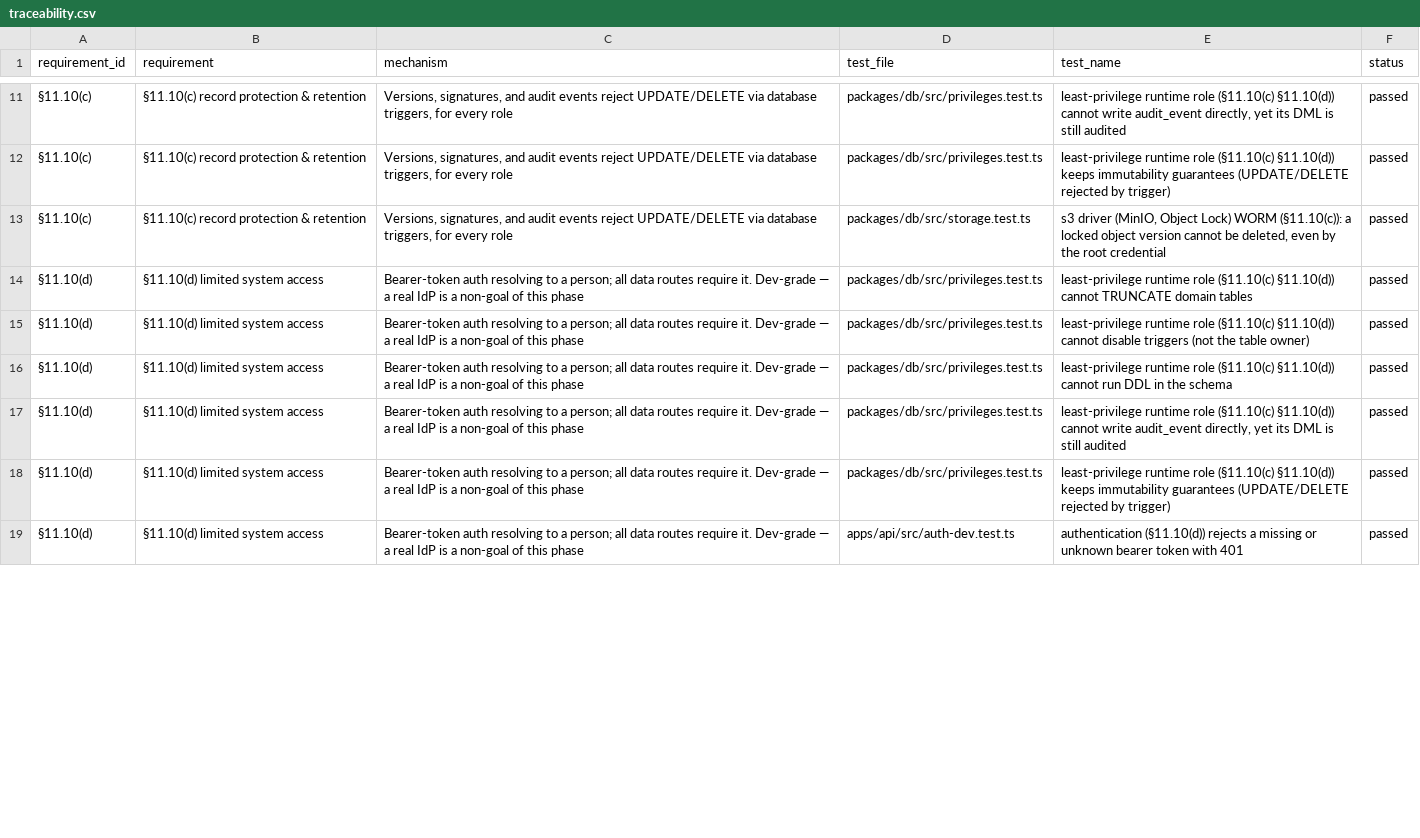
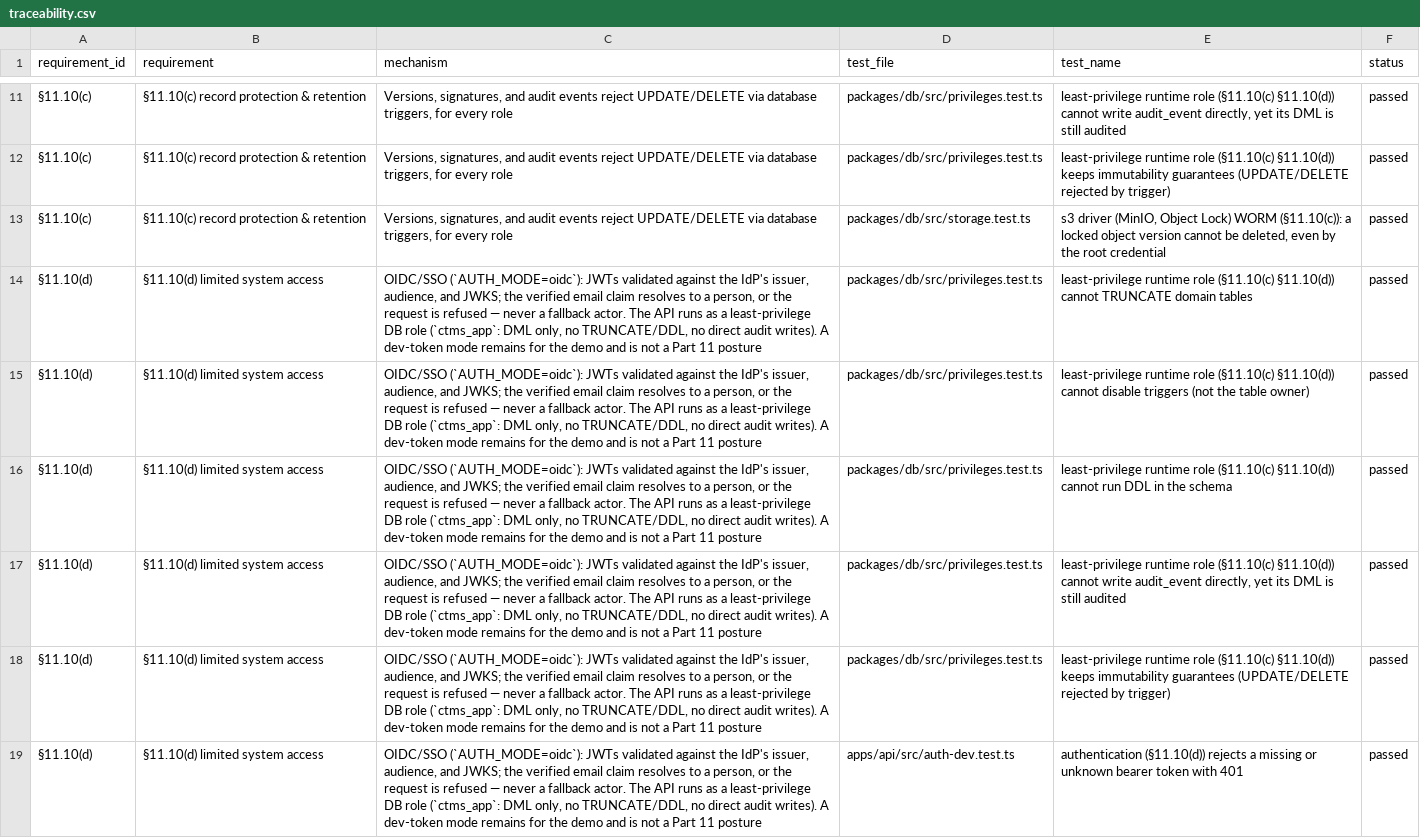
Before and after one commit to tgerke/ctms-core, a CSV file: docs/validation/traceability.csv, drawn as a sheet; only a part is shown, gaps mark what is left out; the diff covers the shown part only.

Commit message:
Docs: compliance mapping updated to shipped controls; ADR-0008/0009/0010; pilot deployment checklist
- 03-compliance: flip §11.10(a)/(d)/(g)/§11.200 rows to the implemented
  mechanisms; honest-gaps list rewritten (remaining: CSV program, dev-mode
  affordances, WORM-by-deployment, single tenant, ADR-0004 churn)
- new ADRs: OIDC+RBAC, storage driver + Object Lock WORM, generated
  validation artifacts
- docs/05-deployment.md: single-tenant pilot checklist (TLS proxy, role
  credential rotation, IdP clients, bring-up order, backup verification via
  the audit chain)
- docs-site: validation page (embeds generated traceability matrix), stale
  auth/compliance content refreshed, site rendered
- generated docs/validation/{oq-report,traceability}.{md,csv} committed as
  raw material; 04-api auth section + reauth_token example

```diff
--- a/docs/validation/traceability.csv
+++ b/docs/validation/traceability.csv
@@ -13,7 +13,7 @@ requirement_id,requirement,mechanism,test_file,test_name,status
 "§11.10(c)","§11.10(c) record protection & retention","Versions, signatures, and audit events reject UPDATE/DELETE via database triggers, for every role","packages/db/src/storage.test.ts","s3 driver (MinIO, Object Lock) WORM (§11.10(c)): a locked object version cannot be deleted, even by the root credential","passed"
-"§11.10(d)","§11.10(d) limited system access","Bearer-token auth resolving to a person; all data routes require it. Dev-grade — a real IdP is a non-goal of this phase","packages/db/src/privileges.test.ts","least-privilege runtime role (§11.10(c) §11.10(d)) cannot TRUNCATE domain tables","passed"
-"§11.10(d)","§11.10(d) limited system access","Bearer-token auth resolving to a person; all data routes require it. Dev-grade — a real IdP is a non-goal of this phase","packages/db/src/privileges.test.ts","least-privilege runtime role (§11.10(c) §11.10(d)) cannot disable triggers (not the table owner)","passed"
-"§11.10(d)","§11.10(d) limited system access","Bearer-token auth resolving to a person; all data routes require it. Dev-grade — a real IdP is a non-goal of this phase","packages/db/src/privileges.test.ts","least-privilege runtime role (§11.10(c) §11.10(d)) cannot run DDL in the schema","passed"
-"§11.10(d)","§11.10(d) limited system access","Bearer-token auth resolving to a person; all data routes require it. Dev-grade — a real IdP is a non-goal of this phase","packages/db/src/privileges.test.ts","least-privilege runtime role (§11.10(c) §11.10(d)) cannot write audit_event directly, yet its DML is still audited","passed"
-"§11.10(d)","§11.10(d) limited system access","Bearer-token auth resolving to a person; all data routes require it. Dev-grade — a real IdP is a non-goal of this phase","packages/db/src/privileges.test.ts","least-privilege runtime role (§11.10(c) §11.10(d)) keeps immutability guarantees (UPDATE/DELETE rejected by trigger)","passed"
-"§11.10(d)","§11.10(d) limited system access","Bearer-token auth resolving to a person; all data routes require it. Dev-grade — a real IdP is a non-goal of this phase","apps/api/src/auth-dev.test.ts","authentication (§11.10(d)) rejects a missing or unknown bearer token with 401","passed"
+"§11.10(d)","§11.10(d) limited system access","OIDC/SSO (`AUTH_MODE=oidc`): JWTs validated against the IdP's issuer, audience, and JWKS; the verified email claim resolves to a person, or the request is refused — never a fallback actor. The API runs as a least-privilege DB role (`ctms_app`: DML only, no TRUNCATE/DDL, no direct audit writes). A dev-token mode remains for the demo and is not a Part 11 posture","packages/db/src/privileges.test.ts","least-privilege runtime role (§11.10(c) §11.10(d)) cannot TRUNCATE domain tables","passed"
+"§11.10(d)","§11.10(d) limited system access","OIDC/SSO (`AUTH_MODE=oidc`): JWTs validated against the IdP's issuer, audience, and JWKS; the verified email claim resolves to a person, or the request is refused — never a fallback actor. The API runs as a least-privilege DB role (`ctms_app`: DML only, no TRUNCATE/DDL, no direct audit writes). A dev-token mode remains for the demo and is not a Part 11 posture","packages/db/src/privileges.test.ts","least-privilege runtime role (§11.10(c) §11.10(d)) cannot disable triggers (not the table owner)","passed"
+"§11.10(d)","§11.10(d) limited system access","OIDC/SSO (`AUTH_MODE=oidc`): JWTs validated against the IdP's issuer, audience, and JWKS; the verified email claim resolves to a person, or the request is refused — never a fallback actor. The API runs as a least-privilege DB role (`ctms_app`: DML only, no TRUNCATE/DDL, no direct audit writes). A dev-token mode remains for the demo and is not a Part 11 posture","packages/db/src/privileges.test.ts","least-privilege runtime role (§11.10(c) §11.10(d)) cannot run DDL in the schema","passed"
+"§11.10(d)","§11.10(d) limited system access","OIDC/SSO (`AUTH_MODE=oidc`): JWTs validated against the IdP's issuer, audience, and JWKS; the verified email claim resolves to a person, or the request is refused — never a fallback actor. The API runs as a least-privilege DB role (`ctms_app`: DML only, no TRUNCATE/DDL, no direct audit writes). A dev-token mode remains for the demo and is not a Part 11 posture","packages/db/src/privileges.test.ts","least-privilege runtime role (§11.10(c) §11.10(d)) cannot write audit_event directly, yet its DML is still audited","passed"
+"§11.10(d)","§11.10(d) limited system access","OIDC/SSO (`AUTH_MODE=oidc`): JWTs validated against the IdP's issuer, audience, and JWKS; the verified email claim resolves to a person, or the request is refused — never a fallback actor. The API runs as a least-privilege DB role (`ctms_app`: DML only, no TRUNCATE/DDL, no direct audit writes). A dev-token mode remains for the demo and is not a Part 11 posture","packages/db/src/privileges.test.ts","least-privilege runtime role (§11.10(c) §11.10(d)) keeps immutability guarantees (UPDATE/DELETE rejected by trigger)","passed"
+"§11.10(d)","§11.10(d) limited system access","OIDC/SSO (`AUTH_MODE=oidc`): JWTs validated against the IdP's issuer, audience, and JWKS; the verified email claim resolves to a person, or the request is refused — never a fallback actor. The API runs as a least-privilege DB role (`ctms_app`: DML only, no TRUNCATE/DDL, no direct audit writes). A dev-token mode remains for the demo and is not a Part 11 posture","apps/api/src/auth-dev.test.ts","authentication (§11.10(d)) rejects a missing or unknown bearer token with 401","passed"
```
Also changed, not shown: 20 edited cells elsewhere in this file, 16 other files.
